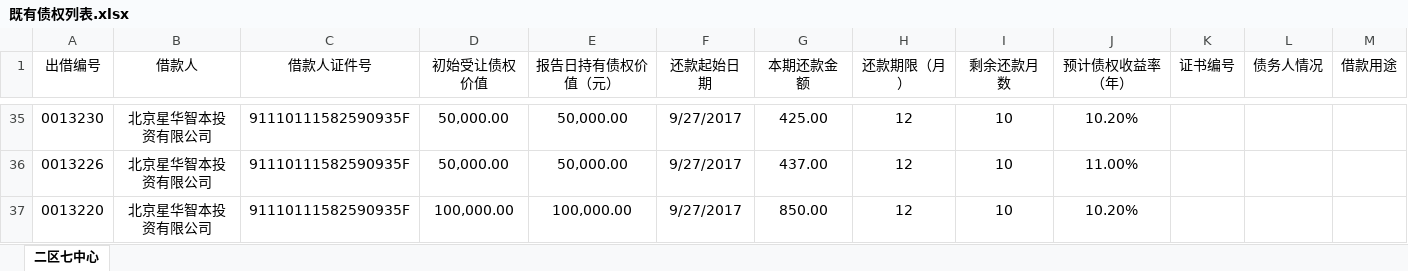
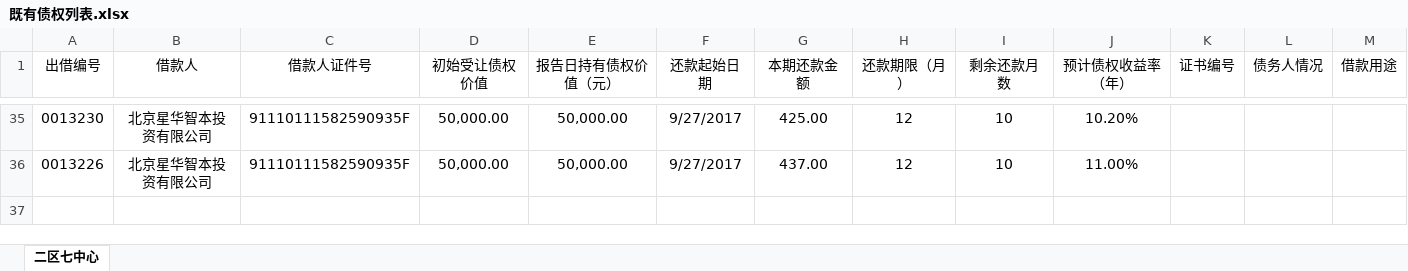
Before and after one commit to Szhang0214/zd, an Excel workbook: data/既有债权列表.xlsx, sheet 二区七中心, drawn as a sheet; only a part is shown, gaps mark what is left out; values as stored, in another font and other column widths than the file's, no borders; the diff names each change by its address in the sheet, - before the commit and + after, or states it on an @@ line.

```diff
--- a/data/既有债权列表.xlsx (sheet 二区七中心)
+++ b/data/既有债权列表.xlsx (sheet 二区七中心)
-row 37: 0013220 | 北京星华智本投资有限公司 | 91110111582590935F | 100,000.00 | 100,000.00 | 9/27/2017 | 850.00 | 12 | 10 | 10.20%
```
Also changed, not shown: 3 other files.
